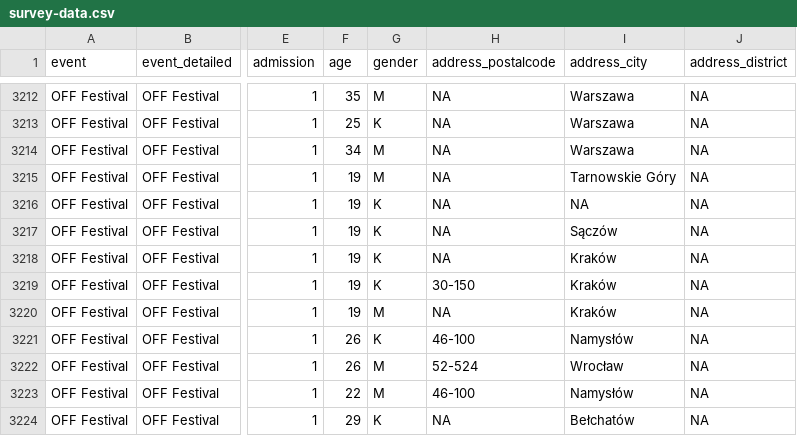
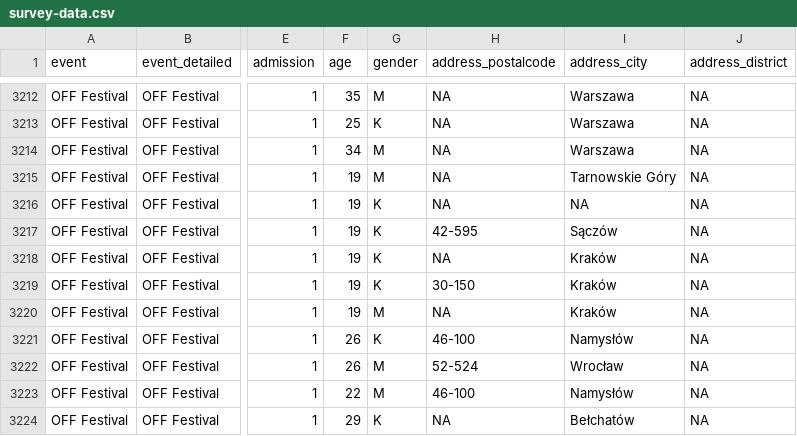
Before and after one commit to medialabkato/katowice-culture-survey, a CSV file: survey-data.csv, drawn as a sheet; only a part is shown, gaps mark what is left out; the diff names each change by its address in the sheet, - before the commit and + after, or states it on an @@ line.

Commit message:
Update survey-data.csv

```diff
--- a/survey-data.csv
+++ b/survey-data.csv
-H3217 (address_postalcode): NA
+H3217 (address_postalcode): 42-595
```
